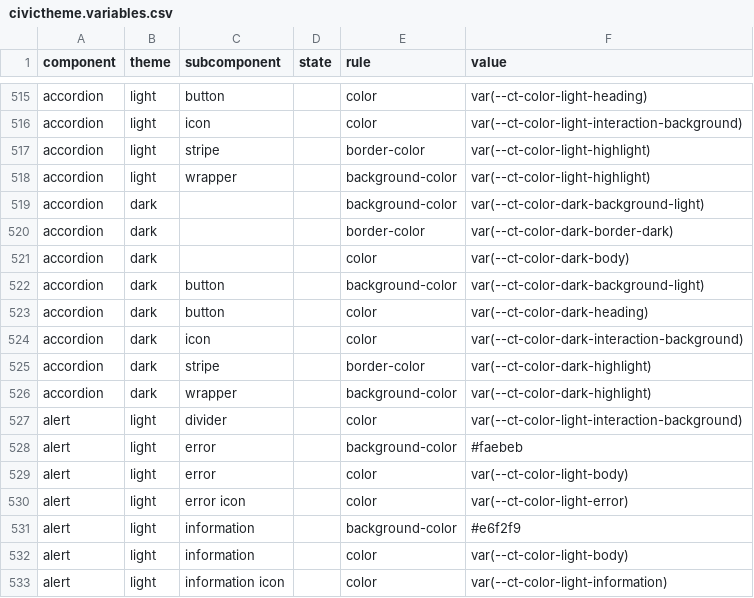
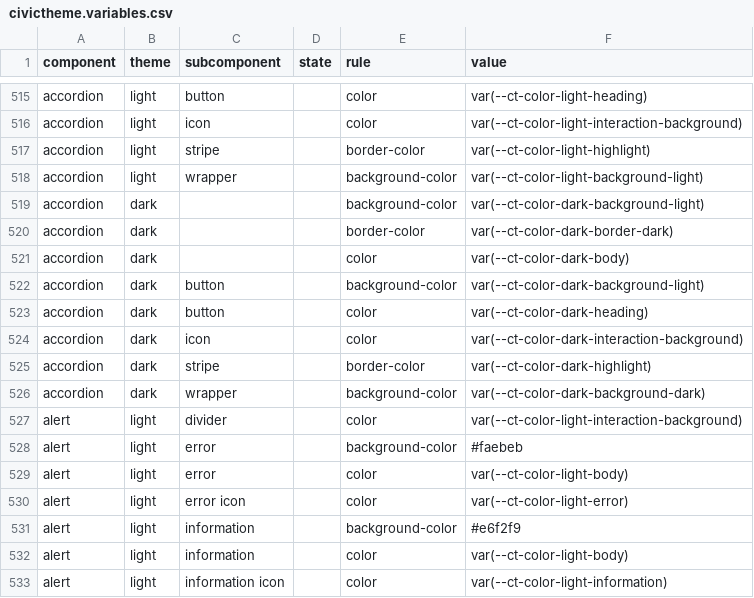
Before and after one commit to civictheme/civictheme_drupaltheme, a CSV file: dist/civictheme.variables.csv, drawn as a sheet; only a part is shown, gaps mark what is left out.

Commit message:
Release 1.2.0.
Bumped to version 1.2.0
[CIVIC-1083] Fixed accordion background color and title not being required. (#837)
[CIVIC-1131] Removed "Show filters" checkbox from Automated list. (#831)
[CIVIC-1099] Updated attachment storybook component. (#828)
[CIVIC-1089] Removed extra margin from alert component in drupal FE.
[CIVIC-1089] Removed extra margin from alert component in drupal FE.
[CIVIC-1124] Added deployment destination for civictheme_migrate module.
[CIVIC-1123] Added behat test to check for color updation. (#826)
[CIVIC-1105] Added migration module.
[CIVIC-1123] Fixed color stylesheet generation to correclty handle active theme prefix. (#825)

```diff
--- a/dist/civictheme.variables.csv
+++ b/dist/civictheme.variables.csv
@@ -517,3 +517,3 @@ accordion,light,icon,,color,var(--ct-color-light-interaction-background)
 accordion,light,stripe,,border-color,var(--ct-color-light-highlight)
-accordion,light,wrapper,,background-color,var(--ct-color-light-highlight)
+accordion,light,wrapper,,background-color,var(--ct-color-light-background-light)
 accordion,dark,,,background-color,var(--ct-color-dark-background-light)
@@ -525,3 +525,3 @@ accordion,dark,icon,,color,var(--ct-color-dark-interaction-background)
 accordion,dark,stripe,,border-color,var(--ct-color-dark-highlight)
-accordion,dark,wrapper,,background-color,var(--ct-color-dark-highlight)
+accordion,dark,wrapper,,background-color,var(--ct-color-dark-background-dark)
 alert,light,divider,,color,var(--ct-color-light-interaction-background)
```
Also changed, not shown: 42 other files.
